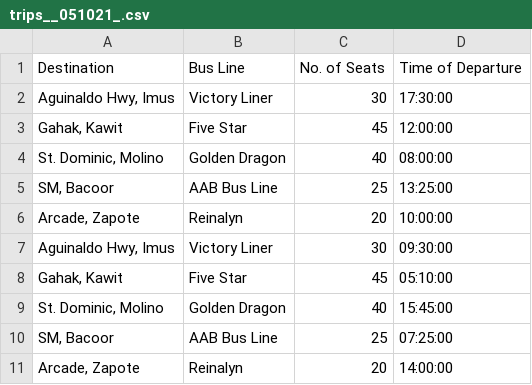
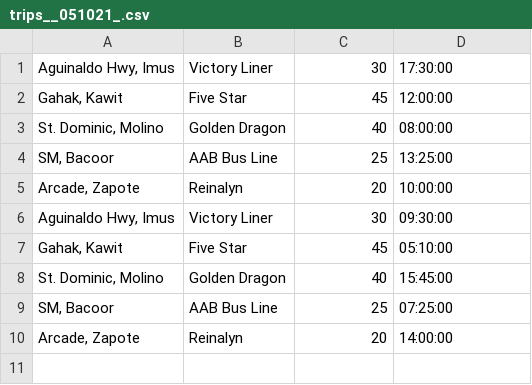
Before and after one commit to Dabidesu/TicketReservation, a CSV file: app/src/main/res/raw/trips__051021_.csv, drawn as a sheet; the diff names each change by its address in the sheet, - before the commit and + after, or states it on an @@ line.

```diff
--- a/app/src/main/res/raw/trips__051021_.csv
+++ b/app/src/main/res/raw/trips__051021_.csv
-row 1: Destination | Bus Line | No. of Seats | Time of Departure
```
Also changed, not shown: 4 other files.
